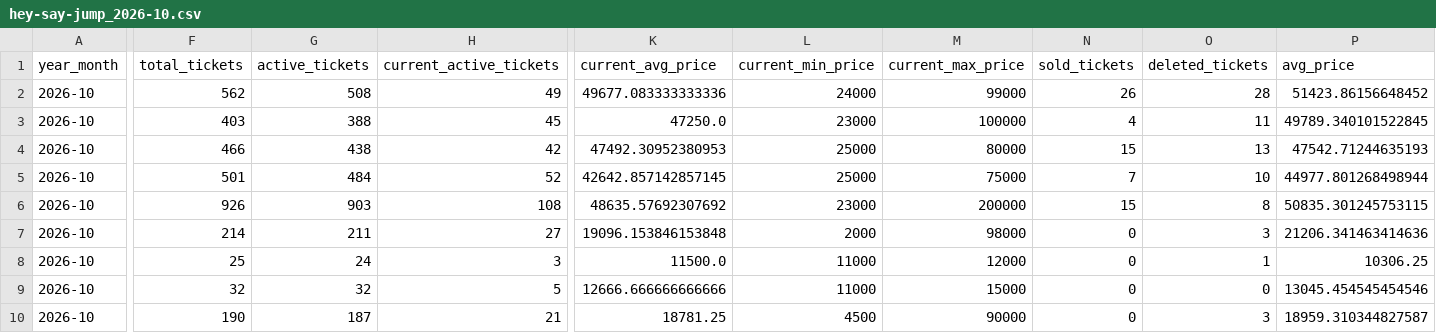
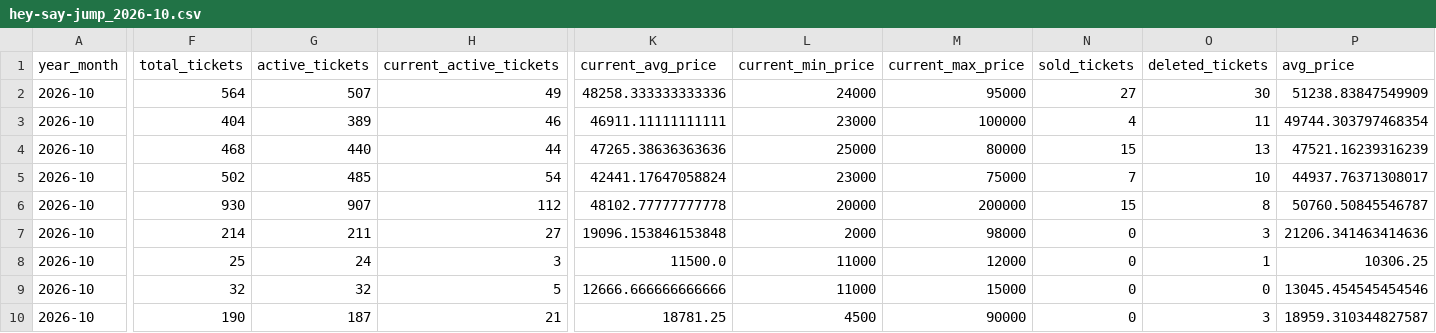
Before and after one commit to hiro8-0215/tiketen_scraper, a CSV file: data/market_snapshot/hey-say-jump_2026-10.csv, drawn as a sheet; only a part is shown, gaps mark what is left out; the diff names each change by its address in the sheet, - before the commit and + after, or states it on an @@ line.

```diff
--- a/data/market_snapshot/hey-say-jump_2026-10.csv
+++ b/data/market_snapshot/hey-say-jump_2026-10.csv
-F2 (total_tickets): 562
+F2 (total_tickets): 564
-G2 (active_tickets): 508
+G2 (active_tickets): 507
-K2 (current_avg_price): 49677.083333333336
+K2 (current_avg_price): 48258.333333333336
-M2 (current_max_price): 99000
+M2 (current_max_price): 95000
-N2 (sold_tickets): 26
+N2 (sold_tickets): 27
-O2 (deleted_tickets): 28
+O2 (deleted_tickets): 30
-P2 (avg_price): 51423.86156648452
+P2 (avg_price): 51238.83847549909
-F3 (total_tickets): 403
+F3 (total_tickets): 404
-G3 (active_tickets): 388
+G3 (active_tickets): 389
-H3 (current_active_tickets): 45
+H3 (current_active_tickets): 46
-K3 (current_avg_price): 47250.0
+K3 (current_avg_price): 46911.11111111111
-P3 (avg_price): 49789.340101522845
+P3 (avg_price): 49744.303797468354
-F4 (total_tickets): 466
+F4 (total_tickets): 468
-G4 (active_tickets): 438
+G4 (active_tickets): 440
-H4 (current_active_tickets): 42
+H4 (current_active_tickets): 44
-K4 (current_avg_price): 47492.30952380953
+K4 (current_avg_price): 47265.38636363636
-P4 (avg_price): 47542.71244635193
+P4 (avg_price): 47521.16239316239
-F5 (total_tickets): 501
+F5 (total_tickets): 502
-G5 (active_tickets): 484
+G5 (active_tickets): 485
-H5 (current_active_tickets): 52
+H5 (current_active_tickets): 54
-K5 (current_avg_price): 42642.857142857145
+K5 (current_avg_price): 42441.17647058824
-L5 (current_min_price): 25000
+L5 (current_min_price): 23000
-P5 (avg_price): 44977.801268498944
+P5 (avg_price): 44937.76371308017
-F6 (total_tickets): 926
+F6 (total_tickets): 930
-G6 (active_tickets): 903
+G6 (active_tickets): 907
-H6 (current_active_tickets): 108
+H6 (current_active_tickets): 112
-K6 (current_avg_price): 48635.57692307692
+K6 (current_avg_price): 48102.77777777778
-L6 (current_min_price): 23000
+L6 (current_min_price): 20000
-P6 (avg_price): 50835.301245753115
+P6 (avg_price): 50760.50845546787
```
Also changed, not shown: data/market_snapshot/ae-group_2026-10.csv, data/market_snapshot/naniwa-danshi_2026-10.csv, 20 other files.
